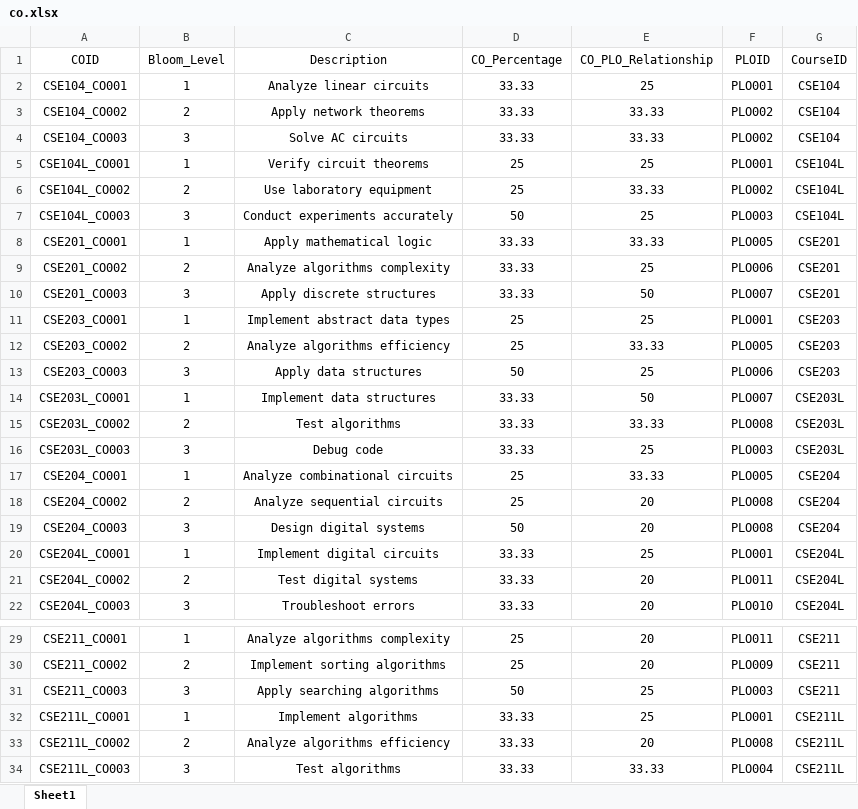
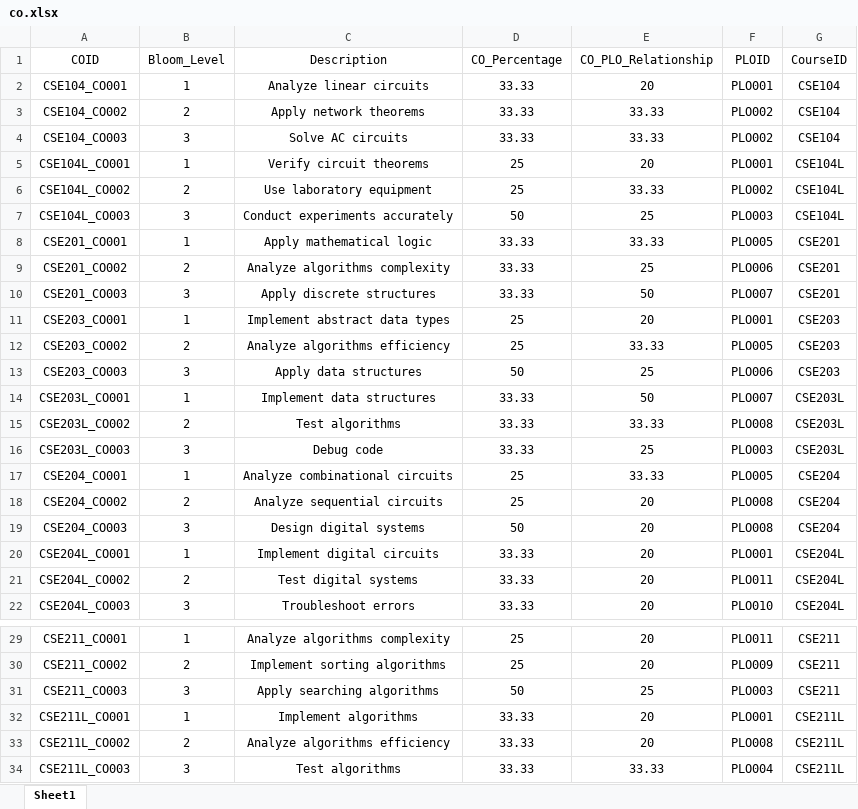
Before and after one commit to FardinShafi/Project_REDSight_DBMS_GROUP_1, an Excel workbook: DataSheets/co.xlsx, sheet Sheet1, drawn as a sheet; only a part is shown, gaps mark what is left out; values as stored, in another font and other column widths than the file's, no borders; the diff names each change by its address in the sheet, - before the commit and + after, or states it on an @@ line.

```diff
--- a/DataSheets/co.xlsx (sheet Sheet1)
+++ b/DataSheets/co.xlsx (sheet Sheet1)
-E2 (CO_PLO_Relationship): 25
+E2 (CO_PLO_Relationship): 20
-E5 (CO_PLO_Relationship): 25
+E5 (CO_PLO_Relationship): 20
-E11 (CO_PLO_Relationship): 25
+E11 (CO_PLO_Relationship): 20
-E20 (CO_PLO_Relationship): 25
+E20 (CO_PLO_Relationship): 20
-E32 (CO_PLO_Relationship): 25
+E32 (CO_PLO_Relationship): 20
```
Also changed, not shown: DataSheets/registered_course.xlsx, 3 other files.
